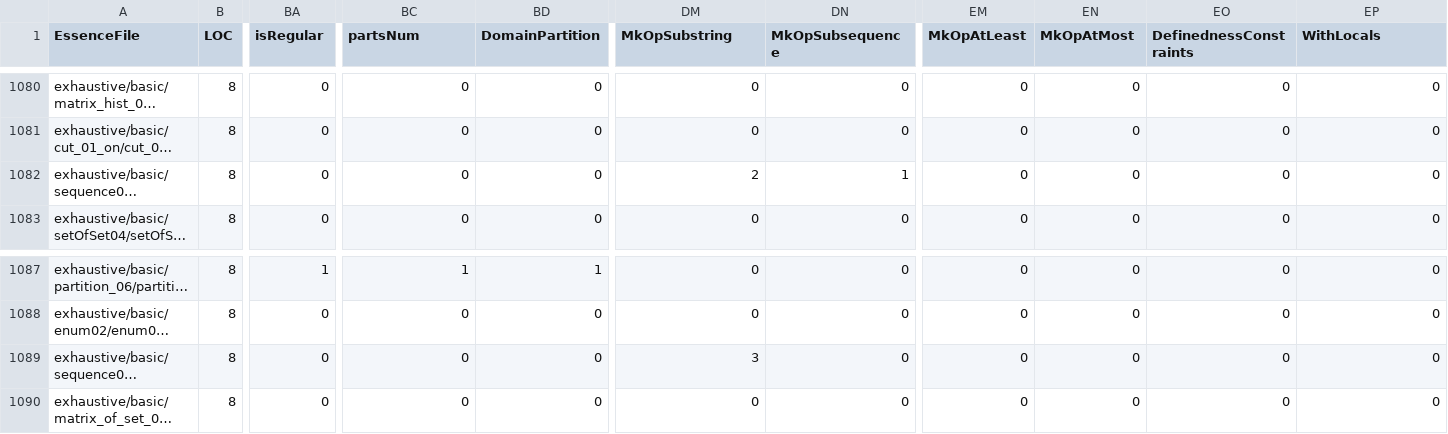
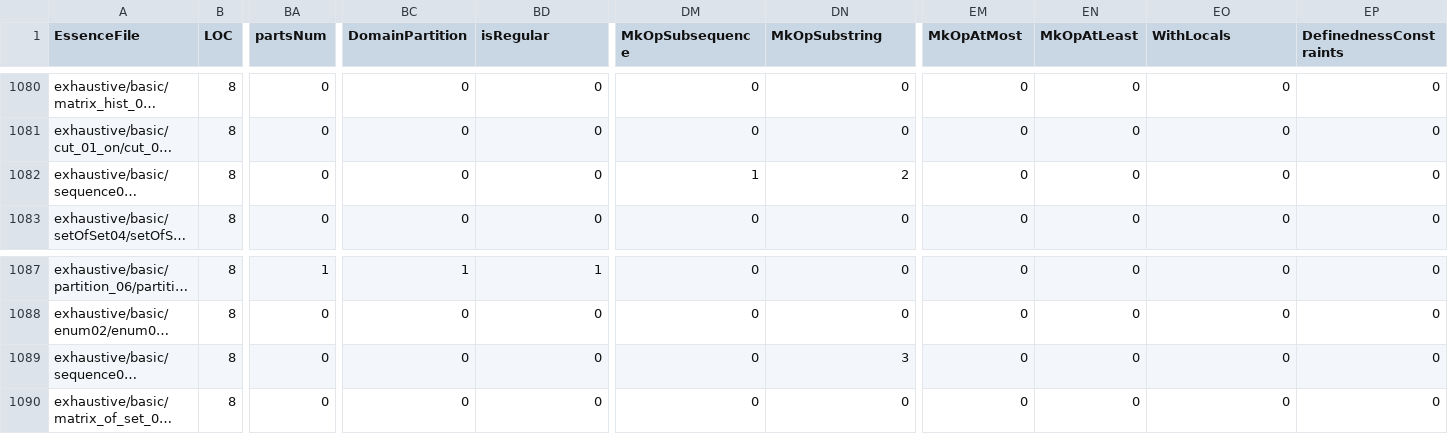
Before and after one commit to hecent/conjure-oxide, a CSV file: tools/essence-feature-usage-stats/data.csv, drawn as a sheet; only a part is shown, gaps mark what is left out; long unchanged cells end in …; the diff covers the shown part only; the diff names each change by its address in the sheet, - before the commit and + after, or states it on an @@ line.

```diff
--- a/tools/essence-feature-usage-stats/data.csv
+++ b/tools/essence-feature-usage-stats/data.csv
-BA1: isRegular
+BA1: partsNum
-BC1: partsNum
+BC1: DomainPartition
-BD1: DomainPartition
+BD1: isRegular
-DM1: MkOpSubstring
+DM1: MkOpSubsequence
-DN1: MkOpSubsequence
+DN1: MkOpSubstring
-EM1: MkOpAtLeast
+EM1: MkOpAtMost
-EN1: MkOpAtMost
+EN1: MkOpAtLeast
-EO1: DefinednessConstraints
+EO1: WithLocals
-EP1: WithLocals
+EP1: DefinednessConstraints
-DM1082 (MkOpSubsequence): 2
+DM1082 (MkOpSubsequence): 1
-DN1082 (MkOpSubstring): 1
+DN1082 (MkOpSubstring): 2
-DM1089 (MkOpSubsequence): 3
+DM1089 (MkOpSubsequence): 0
-DN1089 (MkOpSubstring): 0
+DN1089 (MkOpSubstring): 3
```
Also changed, not shown: 16 edited cells elsewhere in this file, 1 other file.
